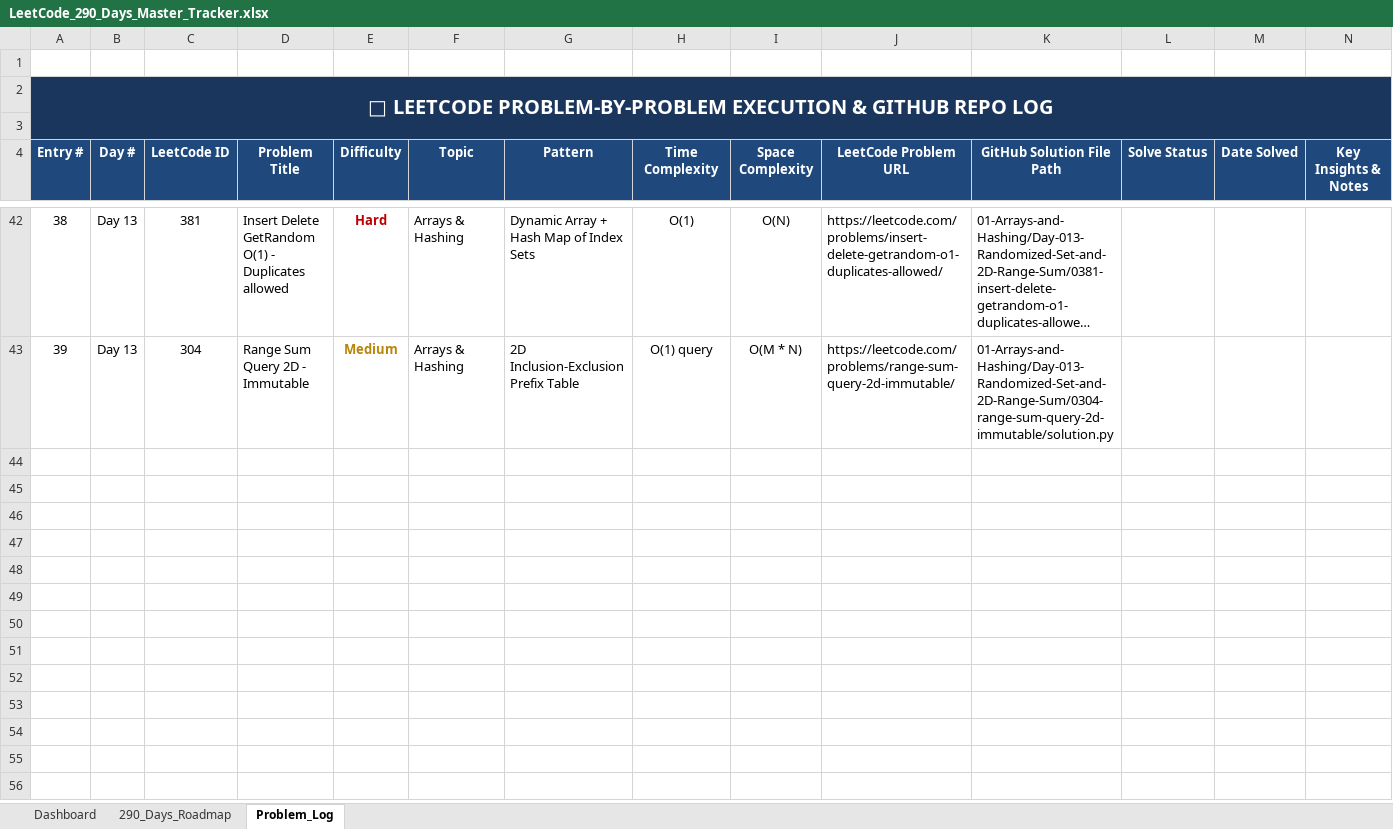
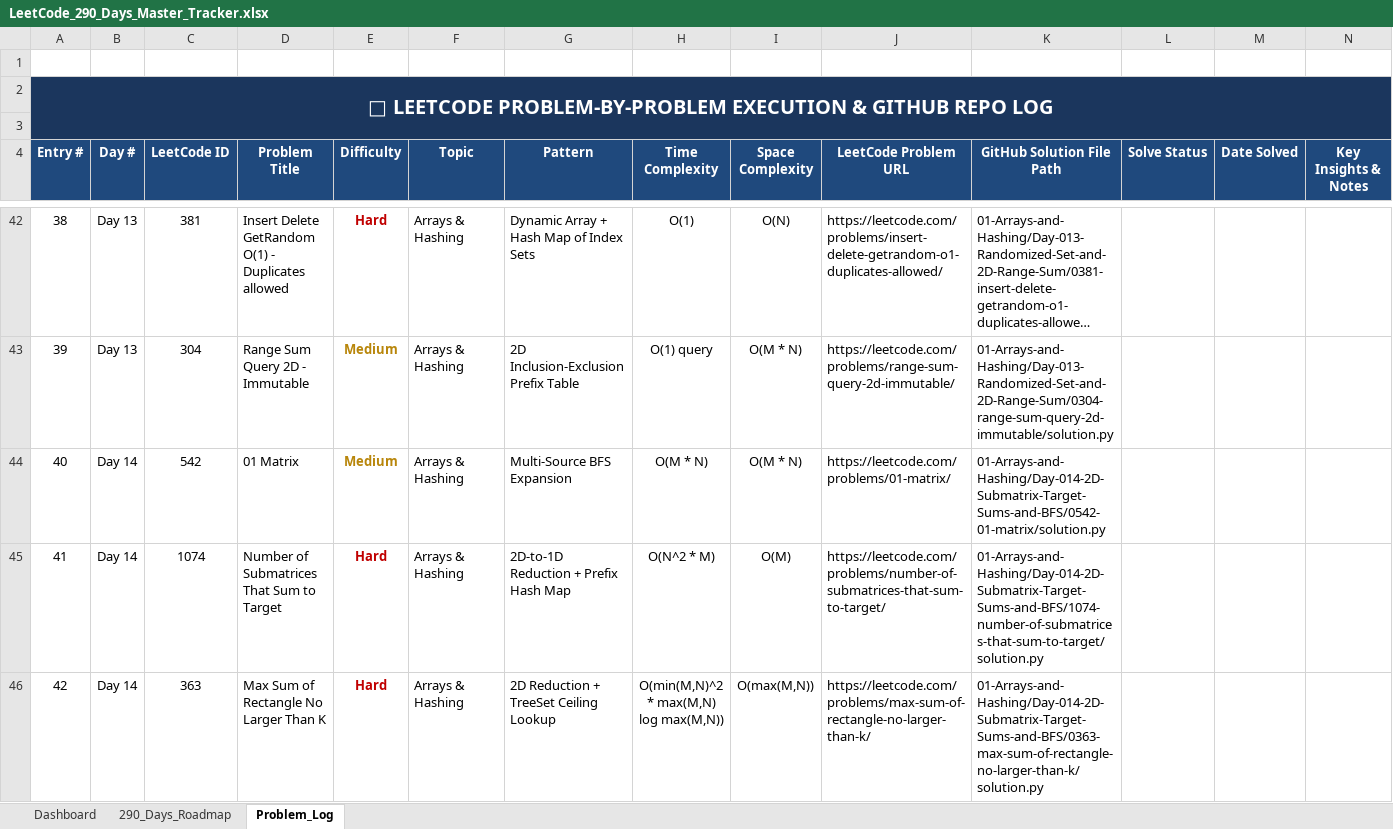
Before and after one commit to Prasunnandi/the-290-day-coding-odyssey, an Excel workbook: LeetCode_290_Days_Master_Tracker.xlsx, sheet Problem_Log, drawn as a sheet; only a part is shown, gaps mark what is left out; long unchanged cells end in …; values as stored, in another font and other column widths than the file's, no borders; the diff covers the shown part only; the diff names each change by its address in the sheet, - before the commit and + after, or states it on an @@ line.

Commit message:
Day 014, 015, 016 & 017: Arrays & Hashing (01 Matrix, Submatrices Sum to Target, Max Sum of Rectangle <= K, Max Chunks I & II, Partition Disjoint Intervals, Isomorphic Strings, Word Pattern, Sort Characters By Frequency, Longest Common Prefix, String to Integer, Multiply Strings) in Python & Java with Mermaid diagrams

```diff
--- a/LeetCode_290_Days_Master_Tracker.xlsx (sheet Problem_Log)
+++ b/LeetCode_290_Days_Master_Tracker.xlsx (sheet Problem_Log)
+row 44: 40 | Day 14 | 542 | 01 Matrix | Medium | Arrays & Hashing | Multi-Source BFS Expansion | O(M * N) | O(M * N) | https://leetcode.com/problems/01-matrix/ | 01-Arrays-and-Hashing/Day-014-2D-Submatrix-Target-Sums-and-BFS/0542-01-matrix/solution.py
+row 45: 41 | Day 14 | 1074 | Number of Submatrices That Sum to Target | Hard | Arrays & Hashing | 2D-to-1D Reduction + Prefix Hash Map | O(N^2 * M) | O(M) | https://leetcode.com/problems/number-of-submatrices-that-sum-to-target/ | 01-Arrays-and-Hashing/Day-014-2D-Submatrix-Target-Sums-and-BFS/1074-number-of-submatrices-that-sum-to-target/solution.py
+row 46: 42 | Day 14 | 363 | Max Sum of Rectangle No Larger Than K | Hard | Arrays & Hashing | 2D Reduction + TreeSet Ceiling Lookup | O(min(M,N)^2 * max(M,N) log max(M,N)) | O(max(M,N)) | https://leetcode.com/problems/max-sum-of-rectangle-no-larger-than-k/ | 01-Arrays-and-Hashing/Day-014-2D-Submatrix-Target-Sums-and-BFS/0363-max-sum-of-rectangle-no-larger-than-k/solution.py
```
Also changed, not shown: 9 added rows elsewhere in this sheet, sheet 290_Days_Roadmap, 41 other files.
